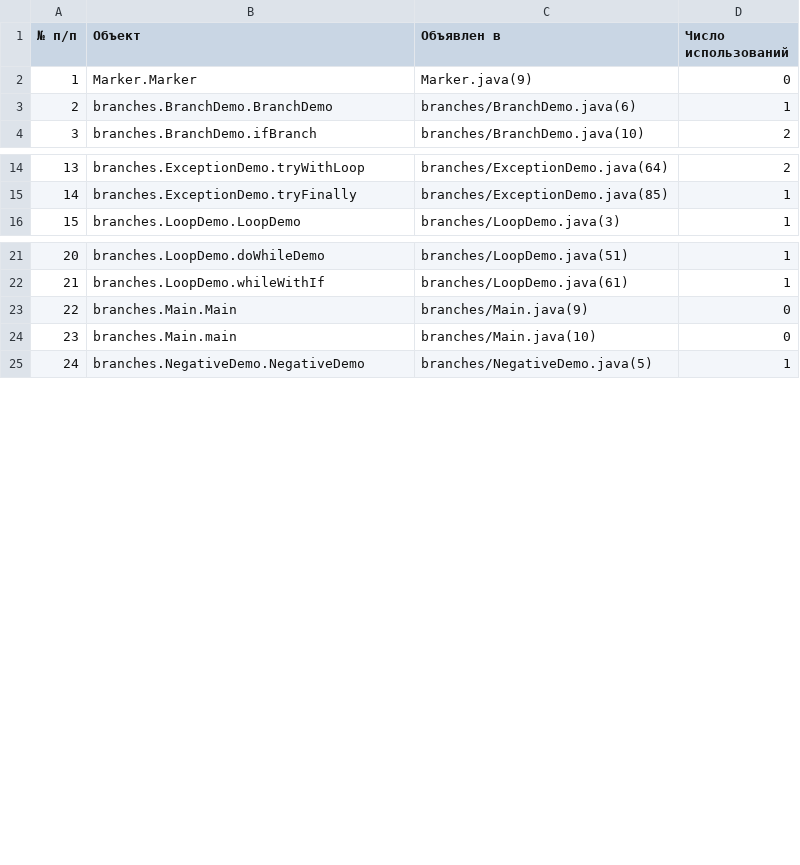
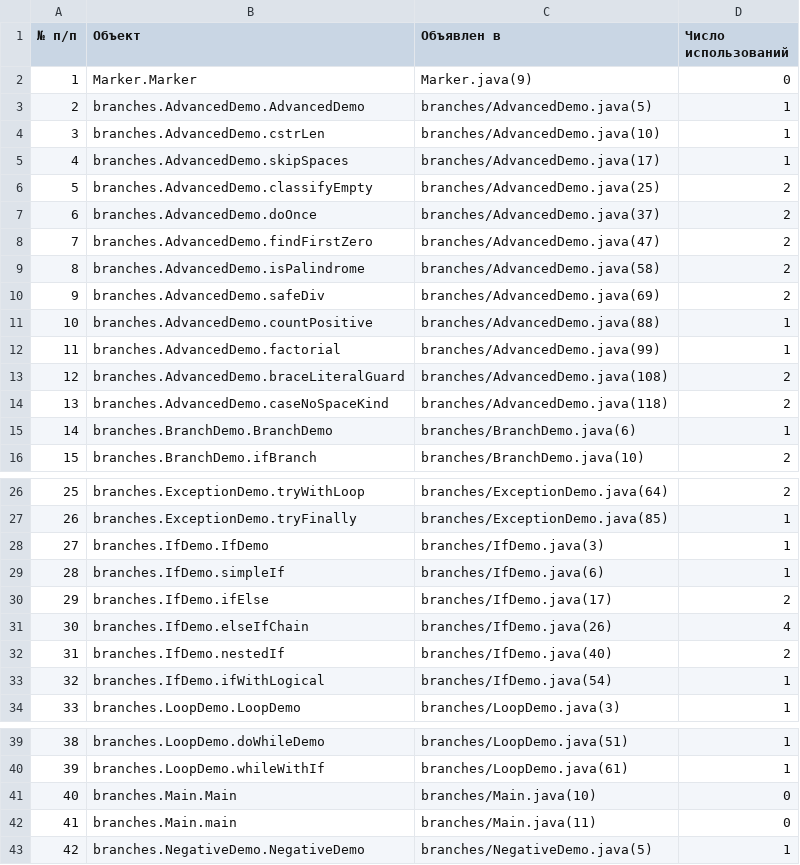
Before and after one commit to PSRODIONOV/codeql-parser, a CSV file: reports/small-projects/java-branches/Перечень_ФО(процедур_функций).csv, drawn as a sheet; only a part is shown, gaps mark what is left out; addresses are those after the commit; the diff covers the shown part only; the diff names each change by its address in the sheet, - before the commit and + after, or states it on an @@ line.

```diff
--- a/reports/small-projects/java-branches/Перечень_ФО(процедур_функций).csv
+++ b/reports/small-projects/java-branches/Перечень_ФО(процедур_функций).csv
+row 3: 2 | branches.AdvancedDemo.AdvancedDemo | branches/AdvancedDemo.java(5) | 1
+row 4: 3 | branches.AdvancedDemo.cstrLen | branches/AdvancedDemo.java(10) | 1
+row 5: 4 | branches.AdvancedDemo.skipSpaces | branches/AdvancedDemo.java(17) | 1
+row 6: 5 | branches.AdvancedDemo.classifyEmpty | branches/AdvancedDemo.java(25) | 2
+row 7: 6 | branches.AdvancedDemo.doOnce | branches/AdvancedDemo.java(37) | 2
+row 8: 7 | branches.AdvancedDemo.findFirstZero | branches/AdvancedDemo.java(47) | 2
+row 9: 8 | branches.AdvancedDemo.isPalindrome | branches/AdvancedDemo.java(58) | 2
+row 10: 9 | branches.AdvancedDemo.safeDiv | branches/AdvancedDemo.java(69) | 2
+row 11: 10 | branches.AdvancedDemo.countPositive | branches/AdvancedDemo.java(88) | 1
+row 12: 11 | branches.AdvancedDemo.factorial | branches/AdvancedDemo.java(99) | 1
+row 13: 12 | branches.AdvancedDemo.braceLiteralGuard | branches/AdvancedDemo.java(108) | 2
+row 14: 13 | branches.AdvancedDemo.caseNoSpaceKind | branches/AdvancedDemo.java(118) | 2
@@ column A (№ п/п) renumbered from row 15 down @@
+row 28: 27 | branches.IfDemo.IfDemo | branches/IfDemo.java(3) | 1
+row 29: 28 | branches.IfDemo.simpleIf | branches/IfDemo.java(6) | 1
+row 30: 29 | branches.IfDemo.ifElse | branches/IfDemo.java(17) | 2
+row 31: 30 | branches.IfDemo.elseIfChain | branches/IfDemo.java(26) | 4
+row 32: 31 | branches.IfDemo.nestedIf | branches/IfDemo.java(40) | 2
+row 33: 32 | branches.IfDemo.ifWithLogical | branches/IfDemo.java(54) | 1
-C41 (Объявлен в): branches/Main.java(9)
+C41 (Объявлен в): branches/Main.java(10)
-C42 (Объявлен в): branches/Main.java(10)
+C42 (Объявлен в): branches/Main.java(11)
```
Also changed, not shown: 5 added rows elsewhere in this file, reports/small-projects/java-branches/Карта_датчиков.csv, reports/small-projects/java-branches/Перечень_ветвей.csv, 6 other files.
